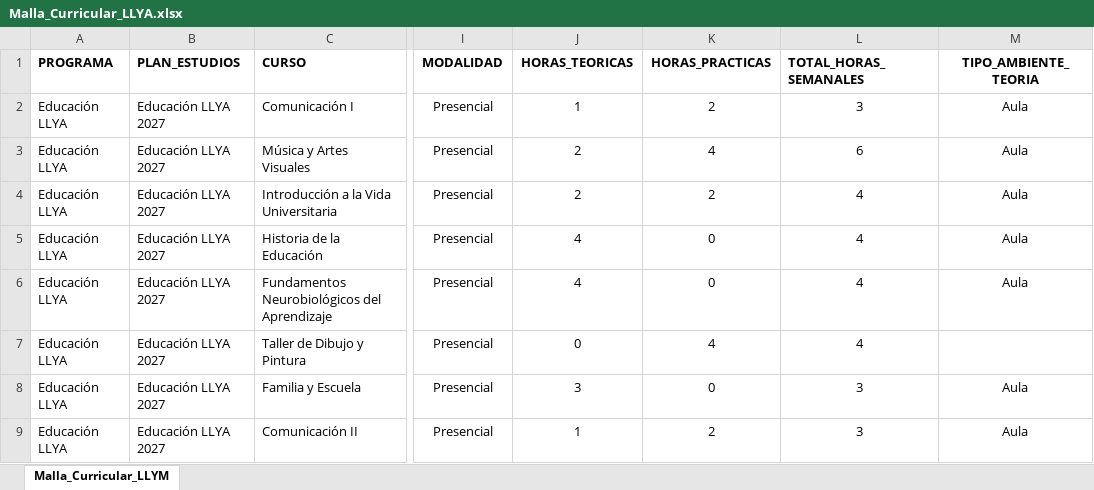
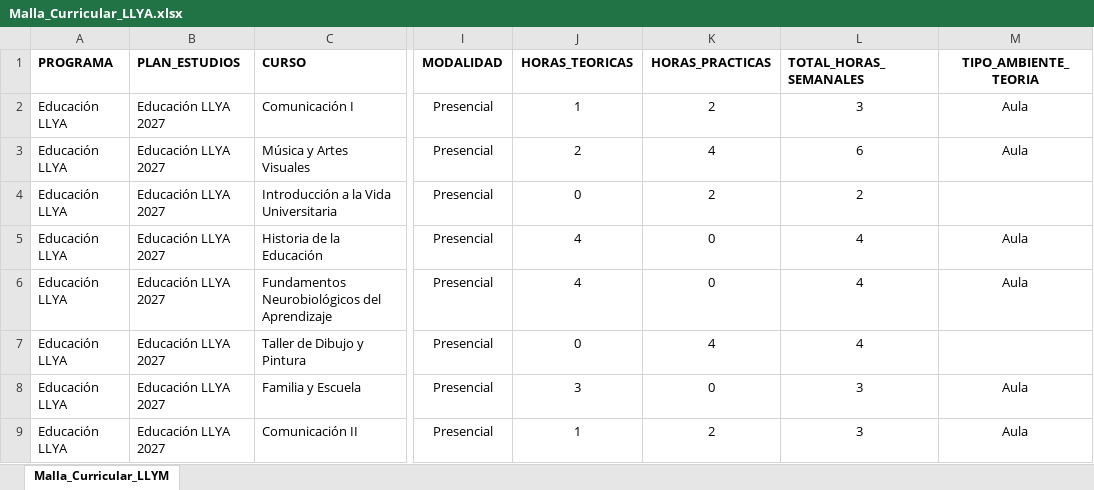
Before and after one commit to alexandercabana17-sketch/Consumo_horas_educacion_secundaria, an Excel workbook: datos/Malla_Curricular_LLYA.xlsx, sheet Malla_Curricular_LLYM, drawn as a sheet; only a part is shown, gaps mark what is left out; values as stored, in another font and other column widths than the file's, no borders; the diff names each change by its address in the sheet, - before the commit and + after, or states it on an @@ line.

```diff
--- a/datos/Malla_Curricular_LLYA.xlsx (sheet Malla_Curricular_LLYM)
+++ b/datos/Malla_Curricular_LLYA.xlsx (sheet Malla_Curricular_LLYM)
-J4 (HORAS_TEORICAS): 2
+J4 (HORAS_TEORICAS): 0
-L4 (TOTAL_HORAS_SEMANALES): 4
+L4 (TOTAL_HORAS_SEMANALES): 2
-M4 (TIPO_AMBIENTE_TEORIA): Aula
+M4 (TIPO_AMBIENTE_TEORIA): (empty)
```
Also changed, not shown: datos/Equivalencias_LLYA.xlsx, datos/Equivalencias_MYC.xlsx, 5 other files.
